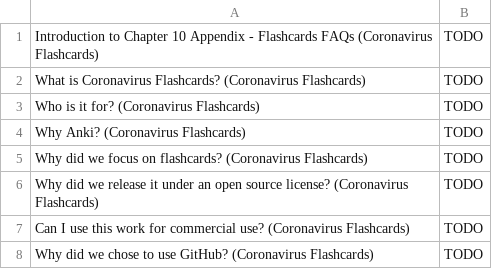
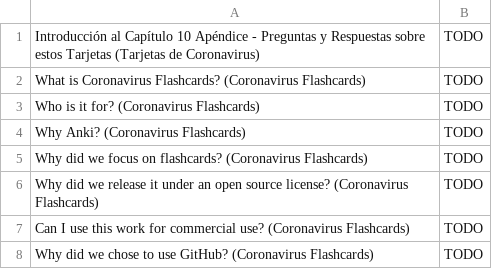
Before and after one commit to darigovresearch/Coronavirus-Flashcards, a CSV file: es/Tarjetas de Coronavirus es Español Capítulo 10 Apéndice - Preguntas y Respuestas sobre estos Tarjetas.csv, drawn as a sheet.

Commit message:
feat[es]: Adds Translations to Introductory cards
Translations taken from answers given in  #10

```diff
--- a/es/Tarjetas de Coronavirus es Español Capítulo 10 Apéndice - Preguntas y Respuestas sobre estos Tarjetas.csv
+++ b/es/Tarjetas de Coronavirus es Español Capítulo 10 Apéndice - Preguntas y Respuestas sobre estos Tarjetas.csv
@@ -1,2 +1,2 @@
-Introduction to Chapter 10 Appendix - Flashcards FAQs (Coronavirus Flashcards)|TODO
+Introducción al Capítulo 10 Apéndice - Preguntas y Respuestas sobre estos Tarjetas (Tarjetas de Coronavirus)|TODO
 What is Coronavirus Flashcards? (Coronavirus Flashcards)|TODO
```
Also changed, not shown: es/Tarjetas de Coronavirus es Español Capítulo 1 Glosario de Temas.csv, es/Tarjetas de Coronavirus es Español Capítulo 5 Mathemática.csv, 9 other files.
